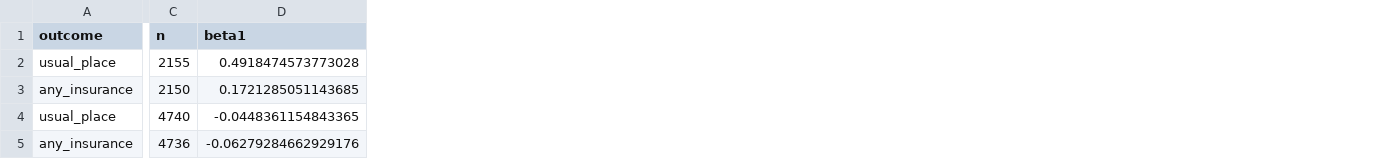
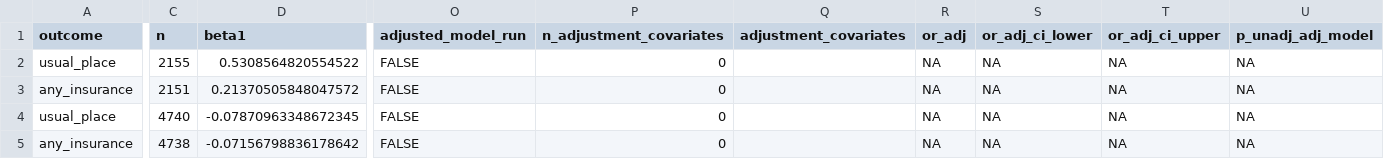
Before and after one commit to jdpipping/neurologic, a CSV file: results/results.csv, drawn as a sheet; only a part is shown, gaps mark what is left out; removed rows and columns are numbered as before the commit, all else as after; rows hold the shown columns only; the diff covers the shown part only; the diff names each change by its address in the sheet, - before the commit and + after, or states it on an @@ line.

```diff
--- a/results/results.csv
+++ b/results/results.csv
+column O (adjusted_model_run), row 2: FALSE; row 4: FALSE
+column P (n_adjustment_covariates), row 2: 0; row 4: 0
+column Q (adjustment_covariates), empty
+column R (or_adj), row 2: NA; row 4: NA
+column S (or_adj_ci_lower), row 2: NA; row 4: NA
+column T (or_adj_ci_upper), row 2: NA; row 4: NA
+column U (p_unadj_adj_model), row 2: NA; row 4: NA
-D2 (beta1): 0.4918474573773028
+D2 (beta1): 0.5308564820554522
-row 3: any_insurance | 2150 | 0.1721285051143685
+row 3: any_insurance | 2151 | 0.21370505848047572 | FALSE | 0 |  | NA | NA | NA | NA
-D4 (beta1): -0.0448361154843365
+D4 (beta1): -0.07870963348672345
-row 5: any_insurance | 4736 | -0.06279284662929176
+row 5: any_insurance | 4738 | -0.07156798836178642 | FALSE | 0 |  | NA | NA | NA | NA
```
Also changed, not shown: 22 edited cells elsewhere in this file, results/negative_control_results.csv, results/stroke_primary_results.csv, 39 other files.
